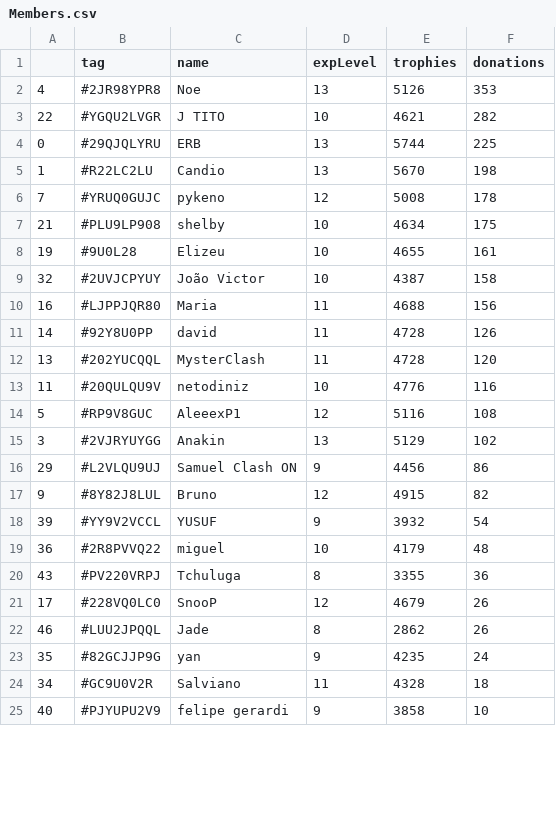
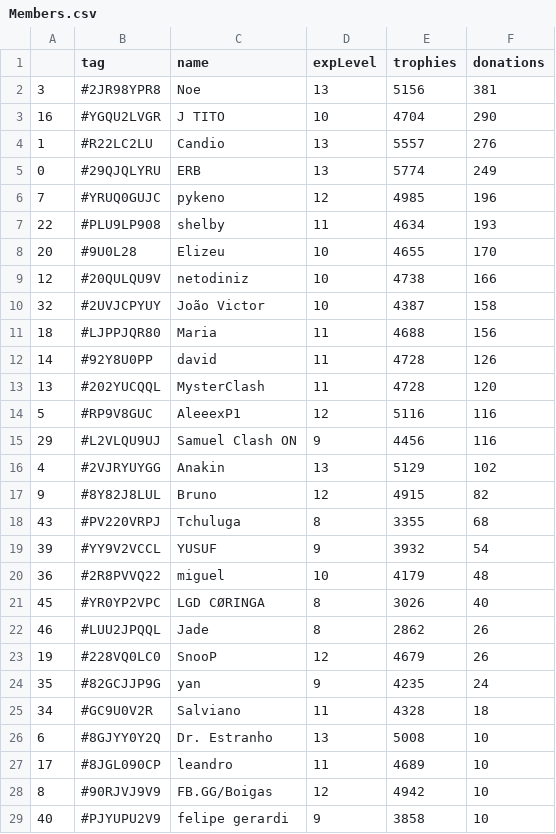
Before and after one commit to Brunopbb/APIClashRoyale, a CSV file: Members.csv, drawn as a sheet; only a part is shown; the diff covers the shown part only.

Commit message:
Atualização

```diff
--- a/Members.csv
+++ b/Members.csv
@@ -1,25 +1,29 @@
 ,tag,name,expLevel,trophies,donations
-4,#2JR98YPR8,Noe,13,5126,353
-22,#YGQU2LVGR,J TITO,10,4621,282
-0,#29QJQLYRU,ERB,13,5744,225
-1,#R22LC2LU,Candio,13,5670,198
-7,#YRUQ0GUJC,pykeno,12,5008,178
-21,#PLU9LP908,shelby,10,4634,175
-19,#9U0L28,Elizeu,10,4655,161
+3,#2JR98YPR8,Noe,13,5156,381
+16,#YGQU2LVGR,J TITO,10,4704,290
+1,#R22LC2LU,Candio,13,5557,276
+0,#29QJQLYRU,ERB,13,5774,249
+7,#YRUQ0GUJC,pykeno,12,4985,196
+22,#PLU9LP908,shelby,11,4634,193
+20,#9U0L28,Elizeu,10,4655,170
+12,#20QULQU9V,netodiniz,10,4738,166
 32,#2UVJCPYUY,João Victor,10,4387,158
-16,#LJPPJQR80,Maria,11,4688,156
+18,#LJPPJQR80,Maria,11,4688,156
 14,#92Y8U0PP,david,11,4728,126
 13,#202YUCQQL,MysterClash,11,4728,120
-11,#20QULQU9V,netodiniz,10,4776,116
-5,#RP9V8GUC,AleeexP1,12,5116,108
-3,#2VJRYUYGG,Anakin,13,5129,102
-29,#L2VLQU9UJ,Samuel Clash ON,9,4456,86
+5,#RP9V8GUC,AleeexP1,12,5116,116
+29,#L2VLQU9UJ,Samuel Clash ON,9,4456,116
+4,#2VJRYUYGG,Anakin,13,5129,102
 9,#8Y82J8LUL,Bruno,12,4915,82
+43,#PV220VRPJ,Tchuluga,8,3355,68
 39,#YY9V2VCCL,YUSUF,9,3932,54
 36,#2R8PVVQ22,miguel,10,4179,48
-43,#PV220VRPJ,Tchuluga,8,3355,36
-17,#228VQ0LC0,SnooP,12,4679,26
+45,#YR0YP2VPC,LGD CØRINGA,8,3026,40
 46,#LUU2JPQQL,Jade,8,2862,26
+19,#228VQ0LC0,SnooP,12,4679,26
 35,#82GCJJP9G,yan,9,4235,24
 34,#GC9U0V2R,Salviano,11,4328,18
+6,#8GJYY0Y2Q,Dr. Estranho,13,5008,10
+17,#8JGL090CP,leandro,11,4689,10
+8,#90RJVJ9V9,FB.GG/Boigas,12,4942,10
 40,#PJYUPU2V9,felipe gerardi,9,3858,10
```
Also changed, not shown: 3 added rows, 6 removed rows, 3 moved rows and 2 edited cells elsewhere in this file.
